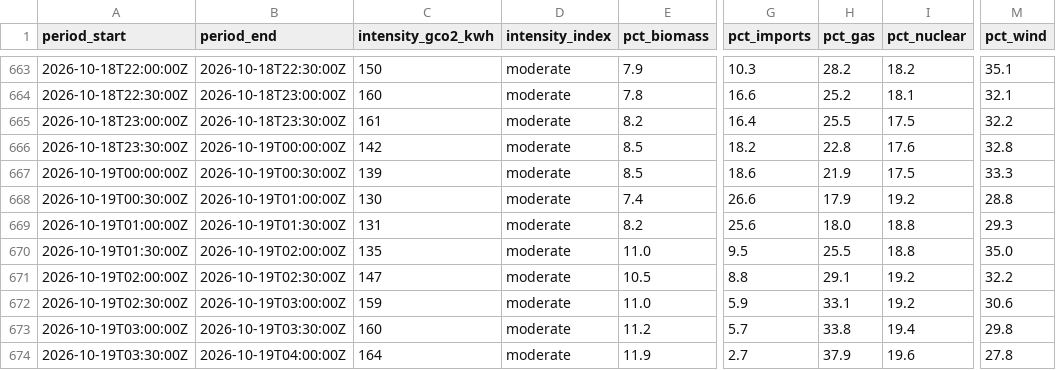
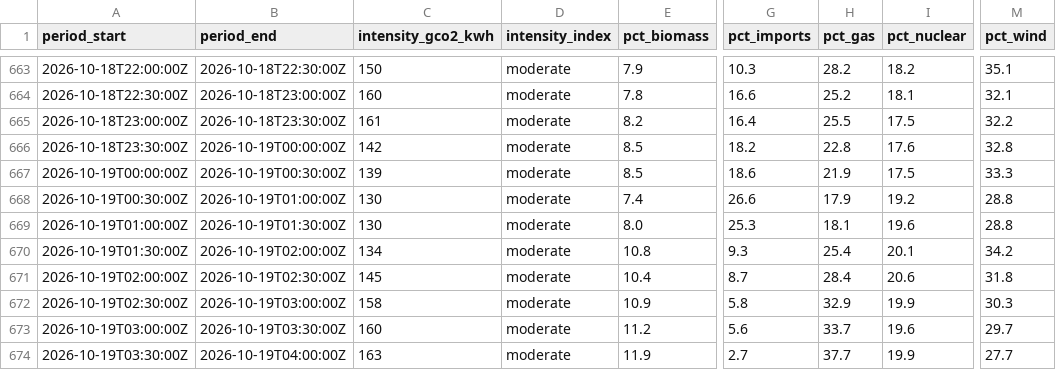
Before and after one commit to anthony07-max/london-data-pipeline, a CSV file: data/exports/carbon_intensity.csv, drawn as a sheet; only a part is shown, gaps mark what is left out; the diff covers the shown part only; the diff names each change by its address in the sheet, - before the commit and + after, or states it on an @@ line.

```diff
--- a/data/exports/carbon_intensity.csv
+++ b/data/exports/carbon_intensity.csv
-C669 (intensity_gco2_kwh): 131
+C669 (intensity_gco2_kwh): 130
-E669 (pct_biomass): 8.2
+E669 (pct_biomass): 8.0
-G669 (pct_imports): 25.6
+G669 (pct_imports): 25.3
-H669 (pct_gas): 18.0
+H669 (pct_gas): 18.1
-I669 (pct_nuclear): 18.8
+I669 (pct_nuclear): 19.6
-M669 (pct_wind): 29.3
+M669 (pct_wind): 28.8
-C670 (intensity_gco2_kwh): 135
+C670 (intensity_gco2_kwh): 134
-E670 (pct_biomass): 11.0
+E670 (pct_biomass): 10.8
-G670 (pct_imports): 9.5
+G670 (pct_imports): 9.3
-H670 (pct_gas): 25.5
+H670 (pct_gas): 25.4
-I670 (pct_nuclear): 18.8
+I670 (pct_nuclear): 20.1
-M670 (pct_wind): 35.0
+M670 (pct_wind): 34.2
-C671 (intensity_gco2_kwh): 147
+C671 (intensity_gco2_kwh): 145
-E671 (pct_biomass): 10.5
+E671 (pct_biomass): 10.4
-G671 (pct_imports): 8.8
+G671 (pct_imports): 8.7
-H671 (pct_gas): 29.1
+H671 (pct_gas): 28.4
-I671 (pct_nuclear): 19.2
+I671 (pct_nuclear): 20.6
-M671 (pct_wind): 32.2
+M671 (pct_wind): 31.8
-C672 (intensity_gco2_kwh): 159
+C672 (intensity_gco2_kwh): 158
-E672 (pct_biomass): 11.0
+E672 (pct_biomass): 10.9
-G672 (pct_imports): 5.9
+G672 (pct_imports): 5.8
-H672 (pct_gas): 33.1
+H672 (pct_gas): 32.9
-I672 (pct_nuclear): 19.2
+I672 (pct_nuclear): 19.9
-M672 (pct_wind): 30.6
+M672 (pct_wind): 30.3
-G673 (pct_imports): 5.7
+G673 (pct_imports): 5.6
-H673 (pct_gas): 33.8
+H673 (pct_gas): 33.7
-I673 (pct_nuclear): 19.4
+I673 (pct_nuclear): 19.6
-M673 (pct_wind): 29.8
+M673 (pct_wind): 29.7
-C674 (intensity_gco2_kwh): 164
+C674 (intensity_gco2_kwh): 163
-H674 (pct_gas): 37.9
+H674 (pct_gas): 37.7
-I674 (pct_nuclear): 19.6
+I674 (pct_nuclear): 19.9
-M674 (pct_wind): 27.8
+M674 (pct_wind): 27.7
```
Also changed, not shown: 2 added rows and 12 edited cells elsewhere in this file, data/exports/air_quality.csv, data/exports/tfl_line_status.csv, 5 other files.
